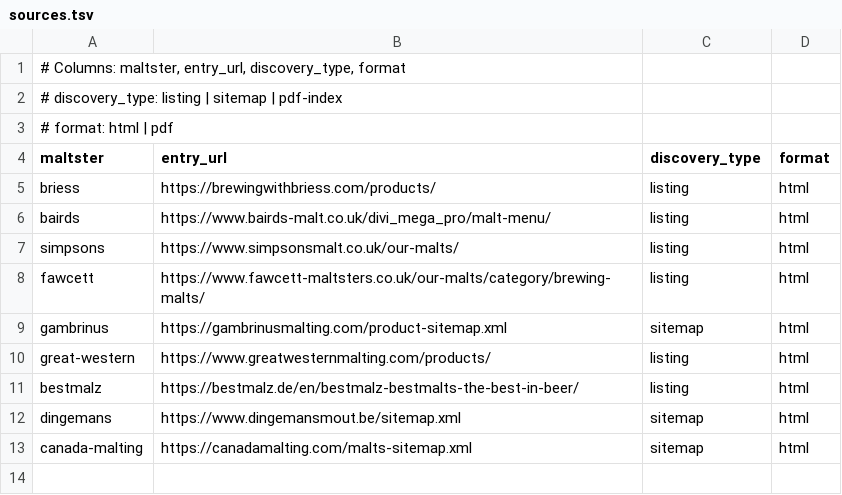
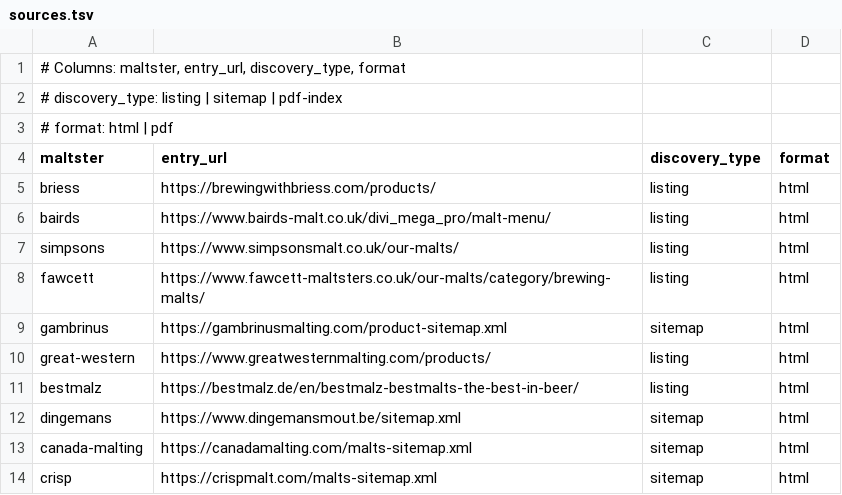
Before and after one commit to leebsmith/malt-database, a TSV file: config/sources.tsv, drawn as a sheet; the diff names each change by its address in the sheet, - before the commit and + after, or states it on an @@ line.

Commit message:
Add Crisp maltster
Crawl the 49 English /malts/ pages from malts-sitemap.xml (excluding /en-us/
duplicates), then extract name, tasting notes, description, and the
Parameter/IoB/EBC/ASBC table (prefer °L colour, fall back to EBC; extract from
% or L°/kg). Flag sold-out products.

- bin/fetch-crisp.sh: sitemap -> 49 English malt pages
- bin/process-crisp.sh + crisp.jq: per-page extraction, robust to differing
  table shapes and sold-out title images
- schema/crisp.schema.json: intermediate schema (incl. sold_out)
- lib/malt.py: Crisp colour/yield + category overrides
- unify.py/schema: carry sold_out into the canonical DB; add Crisp
- sources.tsv/Makefile/README updated

```diff
--- a/config/sources.tsv
+++ b/config/sources.tsv
+row 14: crisp | https://crispmalt.com/malts-sitemap.xml | sitemap | html
```
Also changed, not shown: 9 other files.
